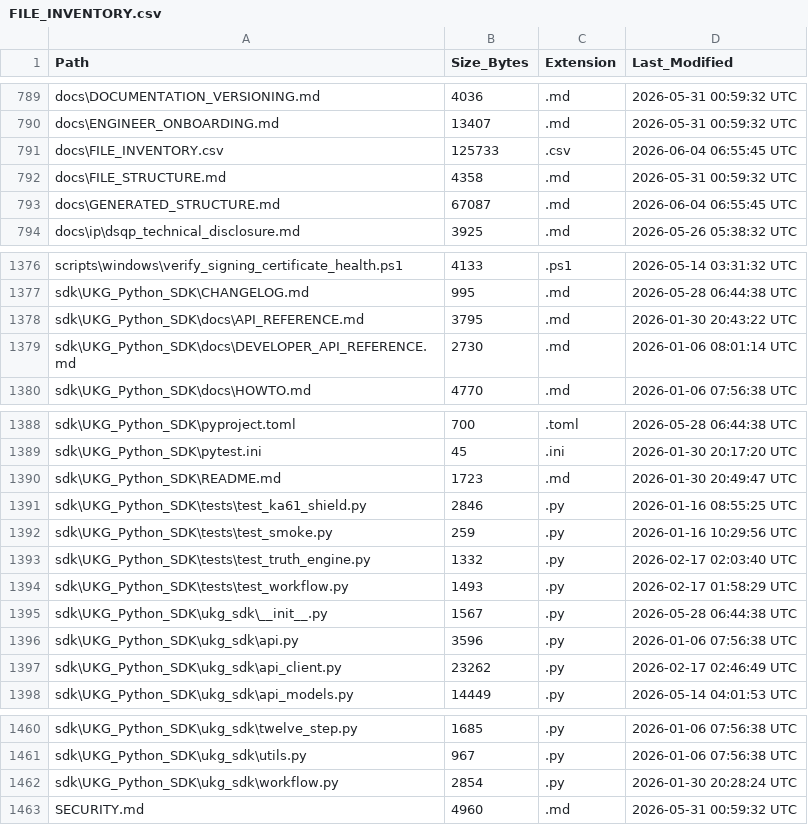
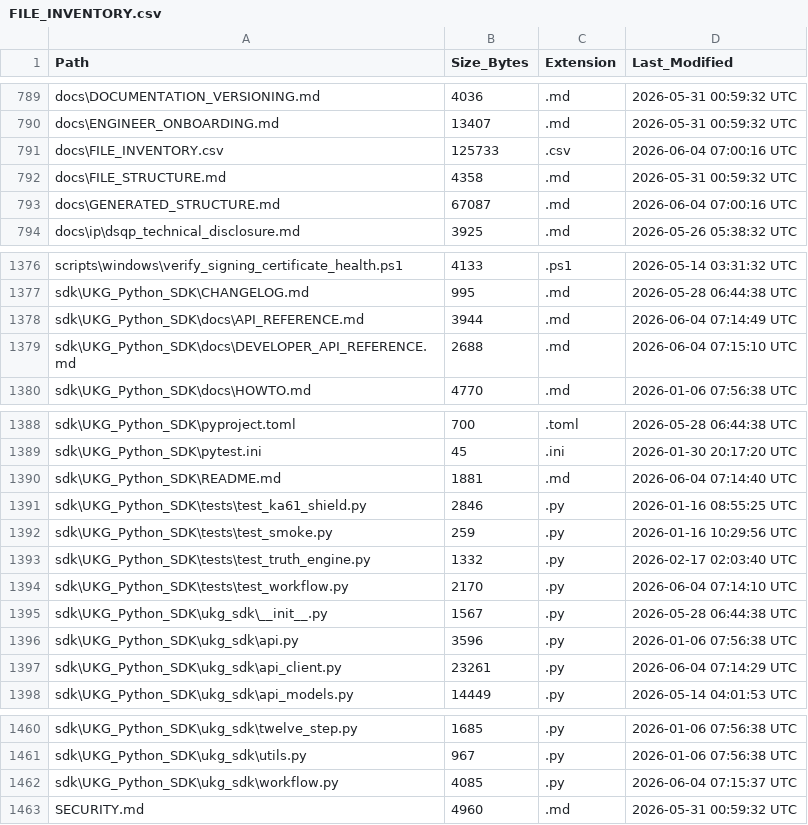
Before and after one commit to kherrera6219/DataLogicEngine, a CSV file: docs/FILE_INVENTORY.csv, drawn as a sheet; only a part is shown, gaps mark what is left out.

```diff
--- a/docs/FILE_INVENTORY.csv
+++ b/docs/FILE_INVENTORY.csv
@@ -790,5 +790,5 @@ docs\DOCUMENTATION_VERSIONING.md,4036,.md,2026-05-31 00:59:32 UTC
 docs\ENGINEER_ONBOARDING.md,13407,.md,2026-05-31 00:59:32 UTC
-docs\FILE_INVENTORY.csv,125733,.csv,2026-06-04 06:55:45 UTC
+docs\FILE_INVENTORY.csv,125733,.csv,2026-06-04 07:00:16 UTC
 docs\FILE_STRUCTURE.md,4358,.md,2026-05-31 00:59:32 UTC
-docs\GENERATED_STRUCTURE.md,67087,.md,2026-06-04 06:55:45 UTC
+docs\GENERATED_STRUCTURE.md,67087,.md,2026-06-04 07:00:16 UTC
 docs\ip\dsqp_technical_disclosure.md,3925,.md,2026-05-26 05:38:32 UTC
@@ -1377,4 +1377,4 @@ scripts\windows\verify_signing_certificate_health.ps1,4133,.ps1,2026-05-14 03:31
 sdk\UKG_Python_SDK\CHANGELOG.md,995,.md,2026-05-28 06:44:38 UTC
-sdk\UKG_Python_SDK\docs\API_REFERENCE.md,3795,.md,2026-01-30 20:43:22 UTC
-sdk\UKG_Python_SDK\docs\DEVELOPER_API_REFERENCE.md,2730,.md,2026-01-06 08:01:14 UTC
+sdk\UKG_Python_SDK\docs\API_REFERENCE.md,3944,.md,2026-06-04 07:14:49 UTC
+sdk\UKG_Python_SDK\docs\DEVELOPER_API_REFERENCE.md,2688,.md,2026-06-04 07:15:10 UTC
 sdk\UKG_Python_SDK\docs\HOWTO.md,4770,.md,2026-01-06 07:56:38 UTC
@@ -1389,3 +1389,3 @@ sdk\UKG_Python_SDK\pyproject.toml,700,.toml,2026-05-28 06:44:38 UTC
 sdk\UKG_Python_SDK\pytest.ini,45,.ini,2026-01-30 20:17:20 UTC
-sdk\UKG_Python_SDK\README.md,1723,.md,2026-01-30 20:49:47 UTC
+sdk\UKG_Python_SDK\README.md,1881,.md,2026-06-04 07:14:40 UTC
 sdk\UKG_Python_SDK\tests\test_ka61_shield.py,2846,.py,2026-01-16 08:55:25 UTC
@@ -1393,6 +1393,6 @@ sdk\UKG_Python_SDK\tests\test_smoke.py,259,.py,2026-01-16 10:29:56 UTC
 sdk\UKG_Python_SDK\tests\test_truth_engine.py,1332,.py,2026-02-17 02:03:40 UTC
-sdk\UKG_Python_SDK\tests\test_workflow.py,1493,.py,2026-02-17 01:58:29 UTC
+sdk\UKG_Python_SDK\tests\test_workflow.py,2170,.py,2026-06-04 07:14:10 UTC
 sdk\UKG_Python_SDK\ukg_sdk\__init__.py,1567,.py,2026-05-28 06:44:38 UTC
 sdk\UKG_Python_SDK\ukg_sdk\api.py,3596,.py,2026-01-06 07:56:38 UTC
-sdk\UKG_Python_SDK\ukg_sdk\api_client.py,23262,.py,2026-02-17 02:46:49 UTC
+sdk\UKG_Python_SDK\ukg_sdk\api_client.py,23261,.py,2026-06-04 07:14:29 UTC
 sdk\UKG_Python_SDK\ukg_sdk\api_models.py,14449,.py,2026-05-14 04:01:53 UTC
@@ -1461,3 +1461,3 @@ sdk\UKG_Python_SDK\ukg_sdk\twelve_step.py,1685,.py,2026-01-06 07:56:38 UTC
 sdk\UKG_Python_SDK\ukg_sdk\utils.py,967,.py,2026-01-06 07:56:38 UTC
-sdk\UKG_Python_SDK\ukg_sdk\workflow.py,2854,.py,2026-01-30 20:28:24 UTC
+sdk\UKG_Python_SDK\ukg_sdk\workflow.py,4085,.py,2026-06-04 07:15:37 UTC
 SECURITY.md,4960,.md,2026-05-31 00:59:32 UTC
```
Also changed, not shown: 7 other files.
